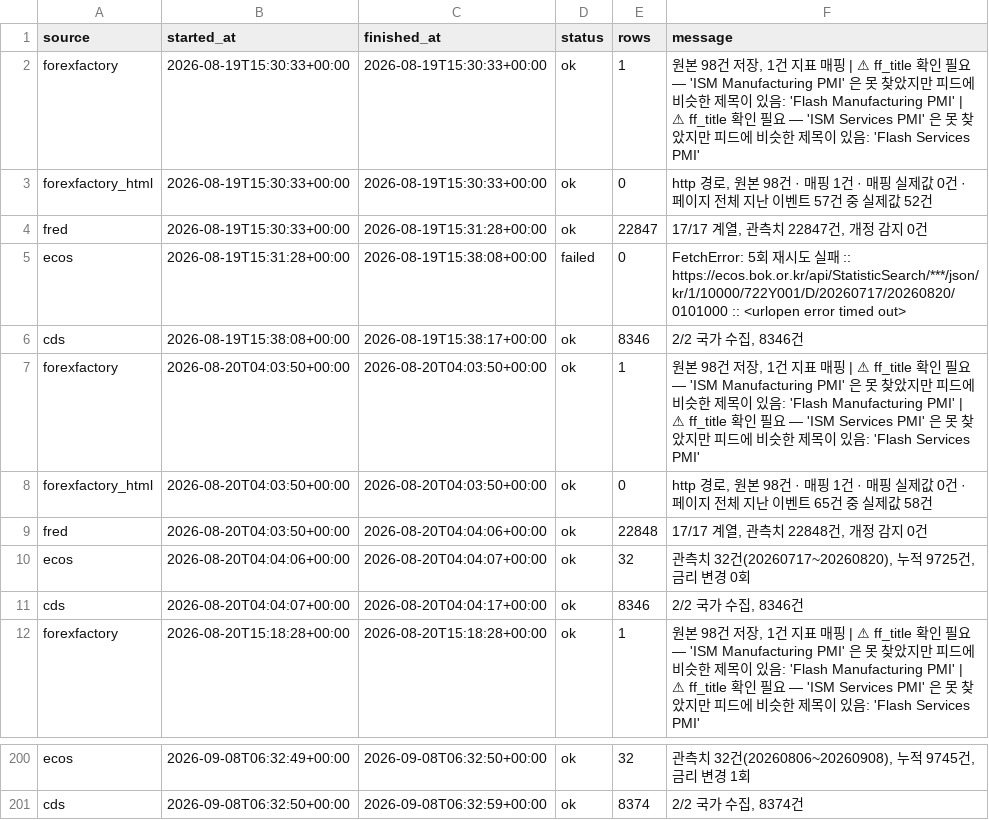
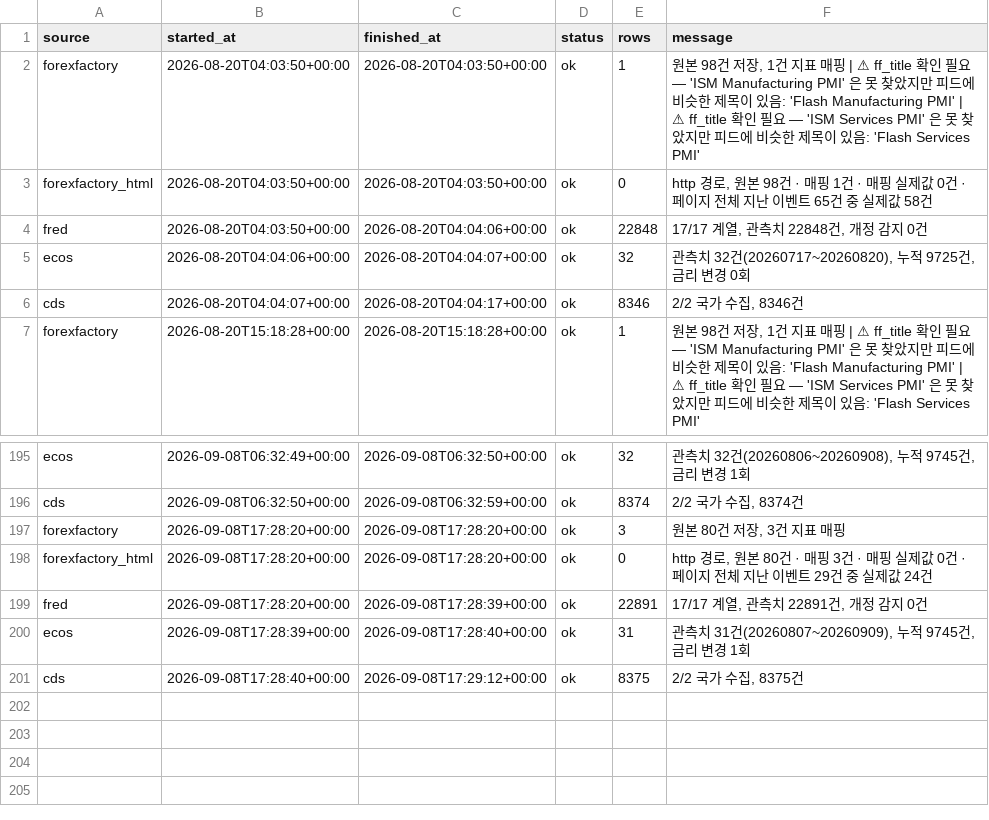
Before and after one commit to greyx9-sketch/macro, a CSV file: 시황/data/fetch_log.csv, drawn as a sheet; only a part is shown, gaps mark what is left out.

```diff
--- a/시황/data/fetch_log.csv
+++ b/시황/data/fetch_log.csv
@@ -1,7 +1,2 @@
 source,started_at,finished_at,status,rows,message
-forexfactory,2026-08-19T15:30:33+00:00,2026-08-19T15:30:33+00:00,ok,1,"원본 98건 저장, 1건 지표 매핑 | ⚠ ff_title 확인 필요 — 'ISM Manufacturing PMI' 은 못 찾았지만 피드에 비슷한 제목이 있음: 'Flash Manufacturing PMI' | ⚠ ff_title 확인 필요 — 'ISM Services PMI' 은 못 찾았지만 피드에 비슷한 제목이 있음: 'Flash Services PMI'"
-forexfactory_html,2026-08-19T15:30:33+00:00,2026-08-19T15:30:33+00:00,ok,0,"http 경로, 원본 98건 · 매핑 1건 · 매핑 실제값 0건 · 페이지 전체 지난 이벤트 57건 중 실제값 52건"
-fred,2026-08-19T15:30:33+00:00,2026-08-19T15:31:28+00:00,ok,22847,"17/17 계열, 관측치 22847건, 개정 감지 0건"
-ecos,2026-08-19T15:31:28+00:00,2026-08-19T15:38:08+00:00,failed,0,FetchError: 5회 재시도 실패 :: https://ecos.bok.or.kr/api/StatisticSearch/***/json/kr/1/10000/722Y001/D/20260717/20260820/0101000 :: <urlopen error timed out>
-cds,2026-08-19T15:38:08+00:00,2026-08-19T15:38:17+00:00,ok,8346,"2/2 국가 수집, 8346건"
 forexfactory,2026-08-20T04:03:50+00:00,2026-08-20T04:03:50+00:00,ok,1,"원본 98건 저장, 1건 지표 매핑 | ⚠ ff_title 확인 필요 — 'ISM Manufacturing PMI' 은 못 찾았지만 피드에 비슷한 제목이 있음: 'Flash Manufacturing PMI' | ⚠ ff_title 확인 필요 — 'ISM Services PMI' 은 못 찾았지만 피드에 비슷한 제목이 있음: 'Flash Services PMI'"
@@ -201 +196,6 @@ ecos,2026-09-08T06:32:49+00:00,2026-09-08T06:32:50+00:00,ok,32,"관측치 32건(
 cds,2026-09-08T06:32:50+00:00,2026-09-08T06:32:59+00:00,ok,8374,"2/2 국가 수집, 8374건"
+forexfactory,2026-09-08T17:28:20+00:00,2026-09-08T17:28:20+00:00,ok,3,"원본 80건 저장, 3건 지표 매핑"
+forexfactory_html,2026-09-08T17:28:20+00:00,2026-09-08T17:28:20+00:00,ok,0,"http 경로, 원본 80건 · 매핑 3건 · 매핑 실제값 0건 · 페이지 전체 지난 이벤트 29건 중 실제값 24건"
+fred,2026-09-08T17:28:20+00:00,2026-09-08T17:28:39+00:00,ok,22891,"17/17 계열, 관측치 22891건, 개정 감지 0건"
+ecos,2026-09-08T17:28:39+00:00,2026-09-08T17:28:40+00:00,ok,31,"관측치 31건(20260807~20260909), 누적 9745건, 금리 변경 1회"
+cds,2026-09-08T17:28:40+00:00,2026-09-08T17:29:12+00:00,ok,8375,"2/2 국가 수집, 8375건"
```
Also changed, not shown: 4 other files.
